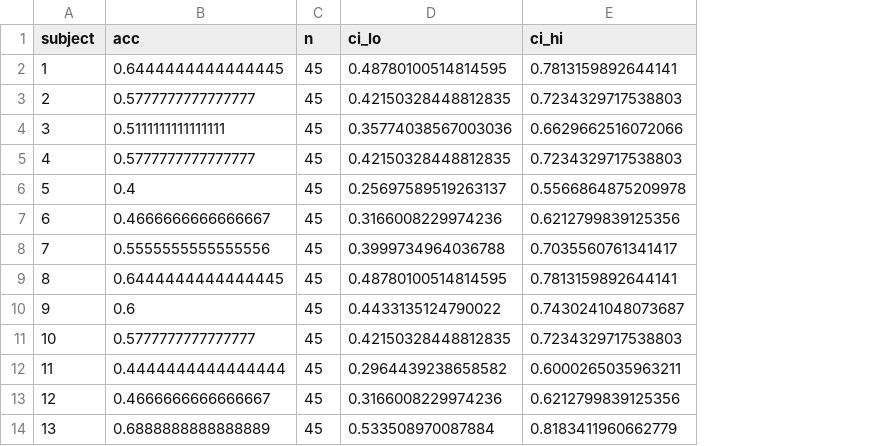
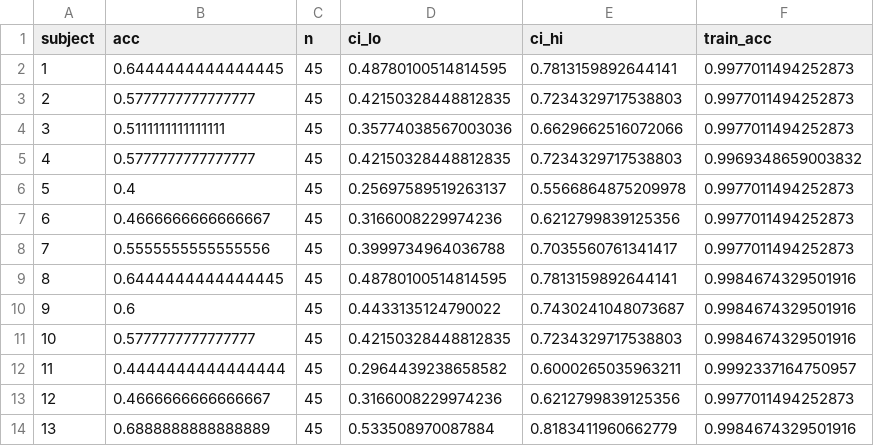
Before and after one commit to AyushXRane/eeg-mi-decoding, a CSV file: results/B2_loso_tangent_space.csv, drawn as a sheet; only a part is shown; the diff names each change by its address in the sheet, - before the commit and + after, or states it on an @@ line.

```diff
--- a/results/B2_loso_tangent_space.csv
+++ b/results/B2_loso_tangent_space.csv
+column F (train_acc), rows 2-14: 0.9977011494252873 | 0.9977011494252873 | 0.9977011494252873 | 0.9969348659003832 | 0.9977011494252873 | 0.9977011494252873 | 0.9977011494252873 | 0.9984674329501916 | 0.9984674329501916 | 0.9984674329501916 | 0.9992337164750957 | 0.9977011494252873 | 0.9984674329501916
```
Also changed, not shown: 7 other files.
